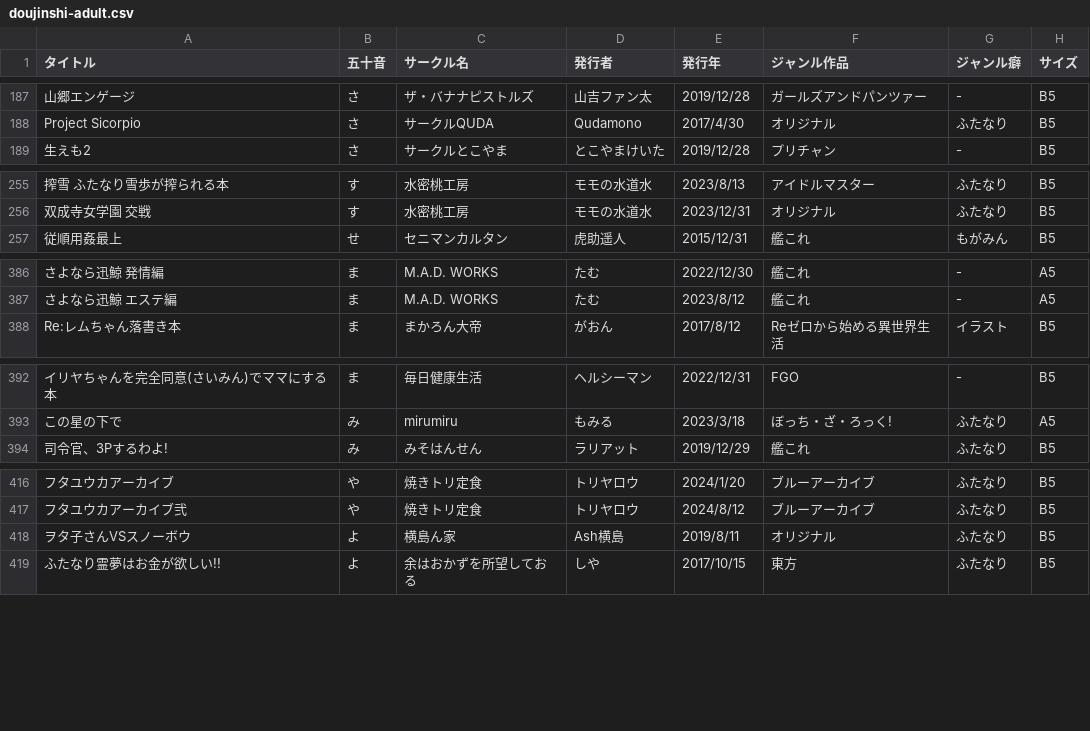
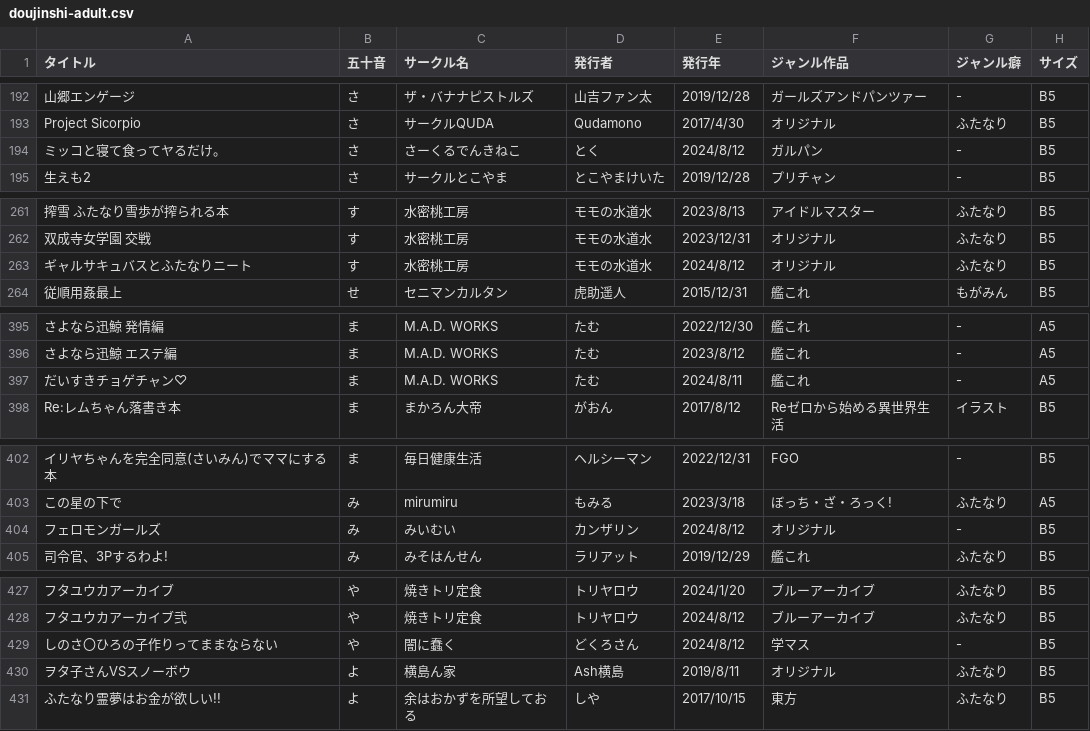
Before and after one commit to tutinoko364/collection-list, a CSV file: docs/table-file/doujinshi/doujinshi-adult.csv, drawn as a sheet; only a part is shown, gaps mark what is left out; the diff covers the shown part only; the diff names each change by its address in the sheet, - before the commit and + after, or states it on an @@ line.

```diff
--- a/docs/table-file/doujinshi/doujinshi-adult.csv
+++ b/docs/table-file/doujinshi/doujinshi-adult.csv
+row 194: ミッコと寝て食ってヤるだけ。 | さ | さーくるでんきねこ | とく | 2024/8/12 | ガルパン | - | B5
+row 263: ギャルサキュバスとふたなりニート | す | 水密桃工房 | モモの水道水 | 2024/8/12 | オリジナル | ふたなり | B5
+row 397: だいすきチョゲチャン♡ | ま | M.A.D. WORKS | たむ | 2024/8/11 | 艦これ | - | A5
+row 404: フェロモンガールズ | み | みいむい | カンザリン | 2024/8/12 | オリジナル | - | B5
+row 429: しのさ〇ひろの子作りってままならない | や | 闇に蠢く | どくろさん | 2024/8/12 | 学マス | - | B5
```
Also changed, not shown: 7 added rows and 1 removed row elsewhere in this file, docs/table-file/doujinshi/doujinshi-genga.csv, docs/table-file/doujinshi/doujinshi-godo.csv, 16 other files.
